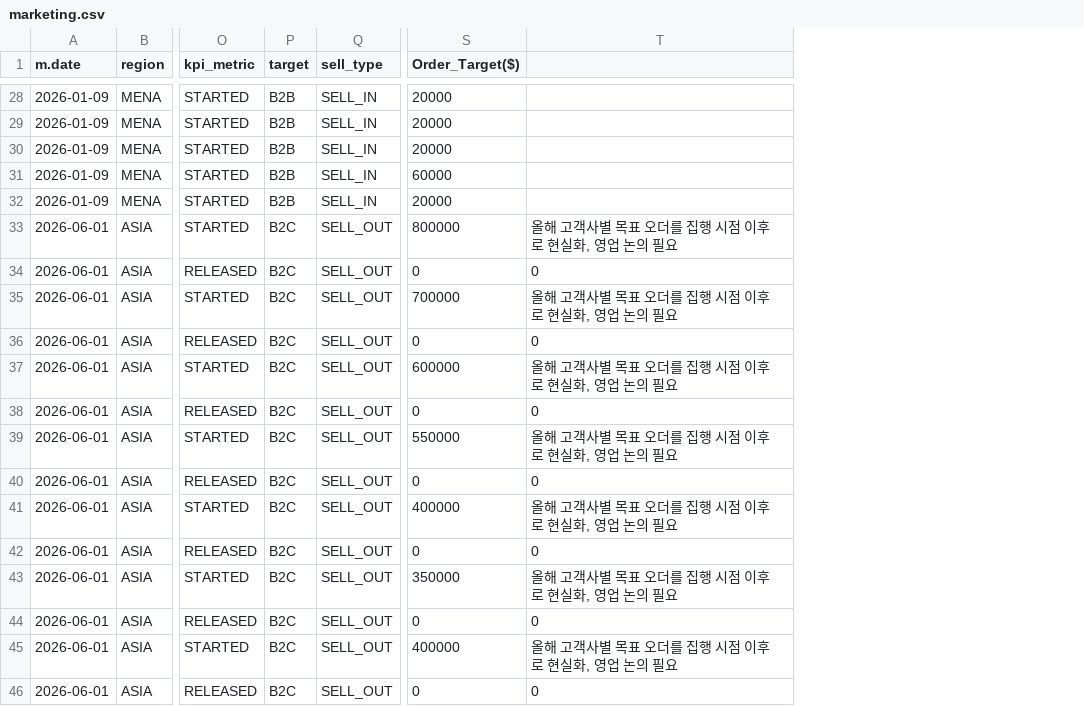
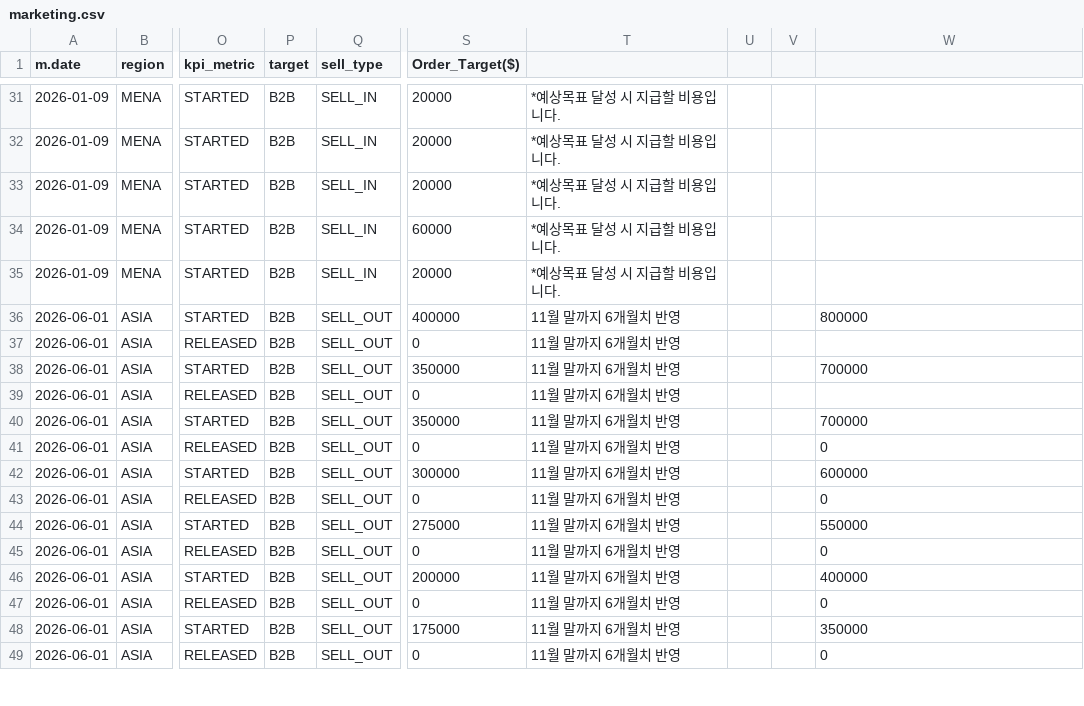
Before and after one commit to masterteamply-stack/choicekit-dashboard, a CSV file: marketing.csv, drawn as a sheet; only a part is shown, gaps mark what is left out; addresses are those after the commit; the diff covers the shown part only; the diff names each change by its address in the sheet, - before the commit and + after, or states it on an @@ line.

Commit message:
marketing.csv: update with schedule + numeric changes (same normalization: BOM stripped, LF, cell-for-cell as upload). 75->79 rows. Named cols 0-18 unchanged (loader-compatible); trailing unnamed cols now 4 (col22 holds a numeric = 2x Order_Target in 27 rows, unused by dashboard as it has no header name). Schedule: Mexico Worldcup gains STARTED 2026-02-11 (will now render with marketing+prior-year despite 0 current orders), Asian/European vehicle STARTED restored 2026-03-02 (promoStart stays 03-01 override), Trade promotion 호주 04-24->06-01 & 뉴질랜드 STARTED removed (Trade campaign-level start unchanged). Costs: expected 177.6M->179.6M, actual 87.2M->89.2M. Override pairs unchanged (Myanmar SP 07-24 / Vietnam K&J 08-01) — per-country aggregation logic still valid.

```diff
--- a/marketing.csv
+++ b/marketing.csv
+column T, rows 31-49: *예상목표 달성 시 지급할 비용입니다. | *예상목표 달성 시 지급할 비용입니다. | *예상목표 달성 시 지급할 비용입니다. | *예상목표 달성 시 지급할 비용입니다. | *예상목표 달성 시 지급할 비용입니다. | 11월 말까지 6개월치 반영 | 11월 말까지 6개월치 반영 | 11월 말까지 6개월치 반영 | 11월 말까지 6개월치 반영 | 11월 말까지 6개월치 반영 | 11월 말까지 6개월치 반영 | 11월 말까지 6개월치 반영 | 11월 말까지 6개월치 반영 | 11월 말까지 6개월치 반영 | 11월 말까지 6개월치 반영 | 11월 말까지 6개월치 반영 | 11월 말까지 6개월치 반영 | 11월 말까지 6개월치 반영 | 11월 말까지 6개월치 반영
+column U, empty
+column V, empty
-P36:P49 (target): B2C
+P36:P49 (target): B2B
-S36 (Order_Target($)): 800000
+S36 (Order_Target($)): 400000
-W36: 올해 고객사별 목표 오더를 집행 시점 이후로 현실화, 영업 논의 필요
+W36: 800000
-W37: 0
+W37: (empty)
-S38 (Order_Target($)): 700000
+S38 (Order_Target($)): 350000
-W38: 올해 고객사별 목표 오더를 집행 시점 이후로 현실화, 영업 논의 필요
+W38: 700000
-W39: 0
+W39: (empty)
-S40 (Order_Target($)): 600000
+S40 (Order_Target($)): 350000
-W40: 올해 고객사별 목표 오더를 집행 시점 이후로 현실화, 영업 논의 필요
+W40: 700000
-S42 (Order_Target($)): 550000
+S42 (Order_Target($)): 300000
-W42: 올해 고객사별 목표 오더를 집행 시점 이후로 현실화, 영업 논의 필요
+W42: 600000
-S44 (Order_Target($)): 400000
+S44 (Order_Target($)): 275000
-W44: 올해 고객사별 목표 오더를 집행 시점 이후로 현실화, 영업 논의 필요
+W44: 550000
-S46 (Order_Target($)): 350000
+S46 (Order_Target($)): 200000
-W46: 올해 고객사별 목표 오더를 집행 시점 이후로 현실화, 영업 논의 필요
+W46: 400000
-S48 (Order_Target($)): 400000
+S48 (Order_Target($)): 175000
-W48: 올해 고객사별 목표 오더를 집행 시점 이후로 현실화, 영업 논의 필요
+W48: 350000
```
Also changed, not shown: 4 added rows and 69 edited cells elsewhere in this file.
